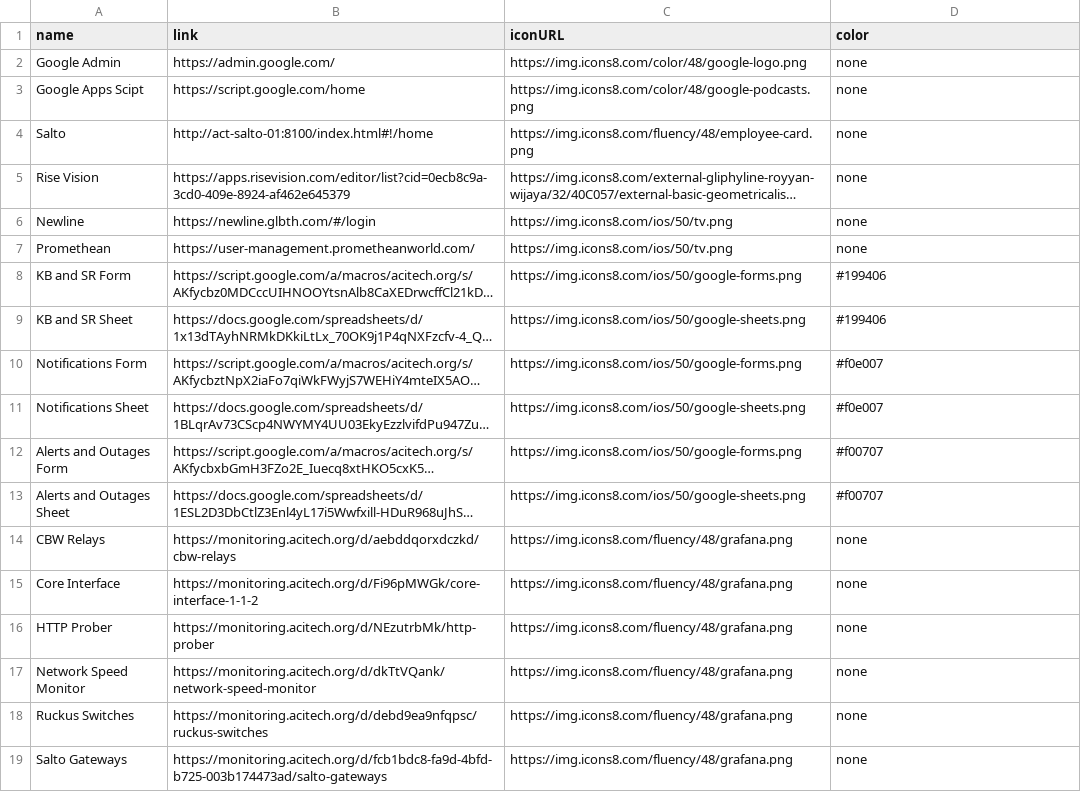
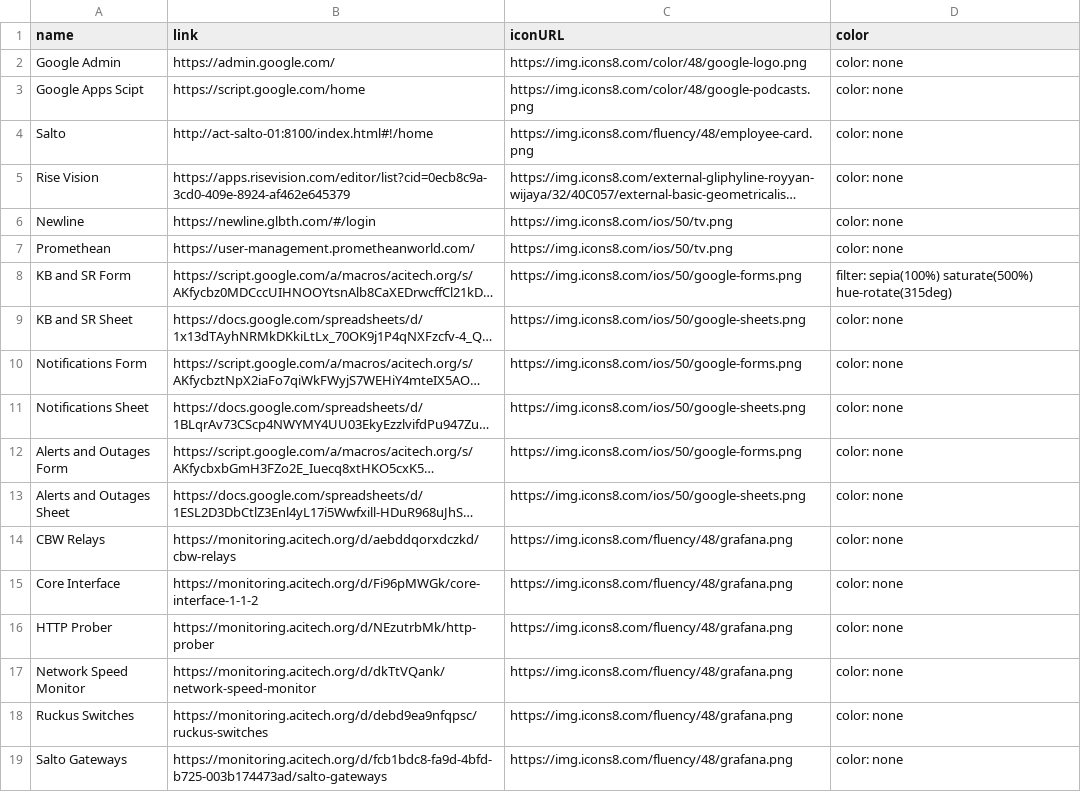
Before and after one commit to website-acit/acitech.org, a CSV file: ACT-ITDepartmentResources.csv, drawn as a sheet; long unchanged cells end in …; the diff names each change by its address in the sheet, - before the commit and + after, or states it on an @@ line.

```diff
--- a/ACT-ITDepartmentResources.csv
+++ b/ACT-ITDepartmentResources.csv
-D2:D7 (color): none
+D2:D7 (color): color: none
-D8 (color): #199406
+D8 (color): filter: sepia(100%) saturate(500%) hue-rotate(315deg)
-D9 (color): #199406
+D9 (color): color: none
-D10:D11 (color): #f0e007
+D10:D11 (color): color: none
-D12:D13 (color): #f00707
+D12:D13 (color): color: none
-D14:D19 (color): none
+D14:D19 (color): color: none
```
Also changed, not shown: 2 other files.
